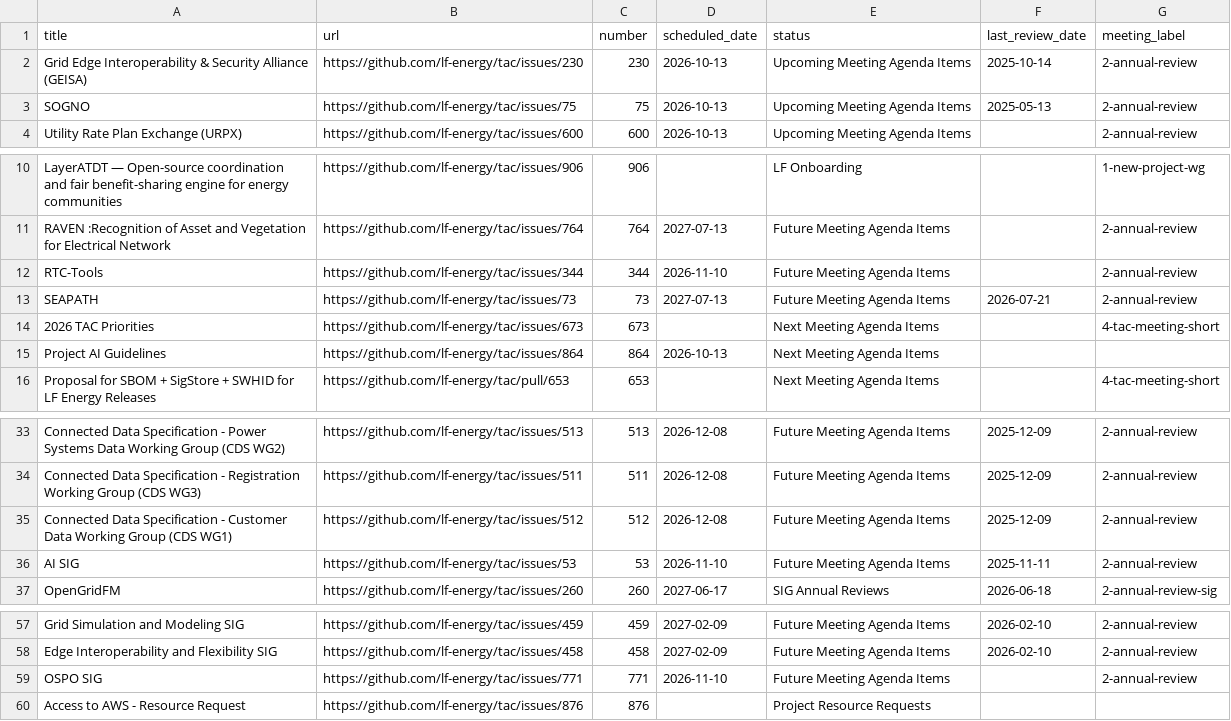
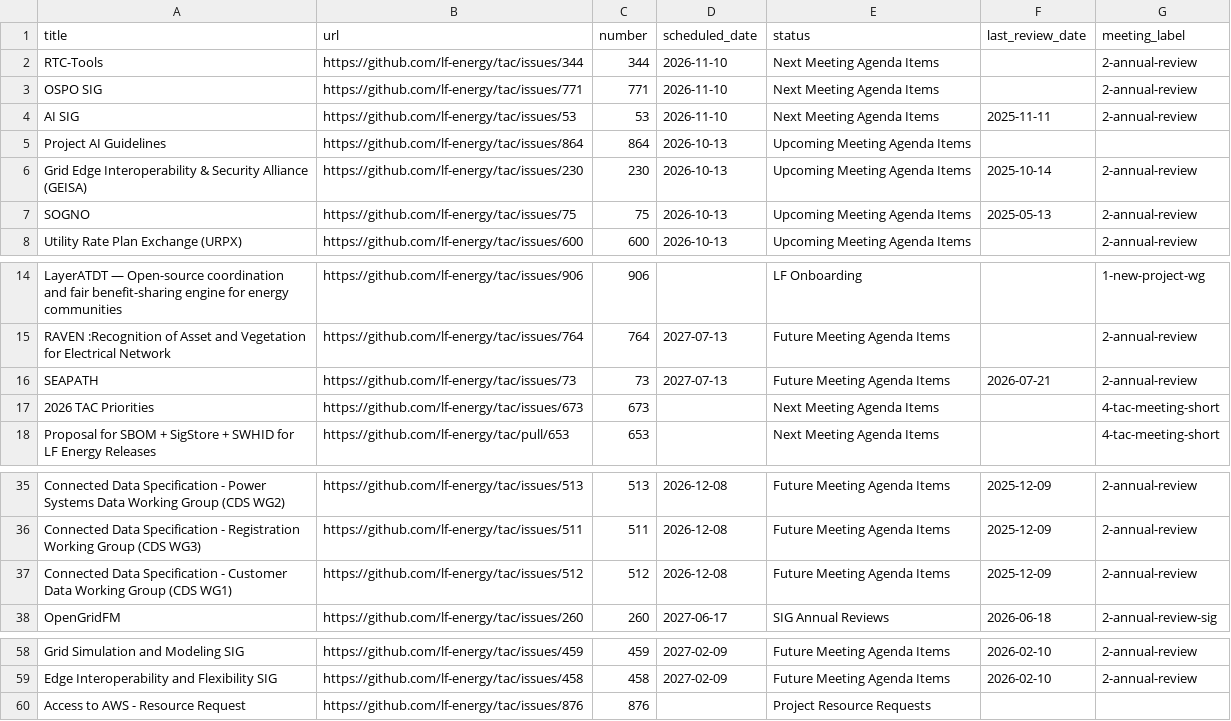
Before and after one commit to lf-energy/tac, a CSV file: _data/meeting-agenda-items.csv, drawn as a sheet; only a part is shown, gaps mark what is left out.

```diff
--- a/_data/meeting-agenda-items.csv
+++ b/_data/meeting-agenda-items.csv
@@ -1,2 +1,6 @@
 title,url,number,scheduled_date,status,last_review_date,meeting_label
+RTC-Tools,https://github.com/lf-energy/tac/issues/344,344,2026-11-10,Next Meeting Agenda Items,,2-annual-review
+OSPO SIG,https://github.com/lf-energy/tac/issues/771,771,2026-11-10,Next Meeting Agenda Items,,2-annual-review
+AI SIG,https://github.com/lf-energy/tac/issues/53,53,2026-11-10,Next Meeting Agenda Items,2025-11-11,2-annual-review
+Project AI Guidelines,https://github.com/lf-energy/tac/issues/864,864,2026-10-13,Upcoming Meeting Agenda Items,,
 Grid Edge Interoperability & Security Alliance (GEISA),https://github.com/lf-energy/tac/issues/230,230,2026-10-13,Upcoming Meeting Agenda Items,2025-10-14,2-annual-review
@@ -11,6 +15,4 @@ LayerATDT — Open-source coordination and fair benefit-sharing engine for energ
 RAVEN :Recognition of Asset and Vegetation for Electrical Network,https://github.com/lf-energy/tac/issues/764,764,2027-07-13,Future Meeting Agenda Items,,2-annual-review
-RTC-Tools,https://github.com/lf-energy/tac/issues/344,344,2026-11-10,Future Meeting Agenda Items,,2-annual-review
 SEAPATH ,https://github.com/lf-energy/tac/issues/73,73,2027-07-13,Future Meeting Agenda Items,2026-07-21,2-annual-review
 2026 TAC Priorities,https://github.com/lf-energy/tac/issues/673,673,,Next Meeting Agenda Items,,4-tac-meeting-short
-Project AI Guidelines,https://github.com/lf-energy/tac/issues/864,864,2026-10-13,Next Meeting Agenda Items,,
 Proposal for SBOM + SigStore + SWHID for LF Energy Releases,https://github.com/lf-energy/tac/pull/653,653,,Next Meeting Agenda Items,,4-tac-meeting-short
@@ -35,3 +37,2 @@ Connected Data Specification - Registration Working Group (CDS WG3),https://gith
 Connected Data Specification - Customer Data Working Group (CDS WG1),https://github.com/lf-energy/tac/issues/512,512,2026-12-08,Future Meeting Agenda Items,2025-12-09,2-annual-review
-AI SIG,https://github.com/lf-energy/tac/issues/53,53,2026-11-10,Future Meeting Agenda Items,2025-11-11,2-annual-review
 OpenGridFM,https://github.com/lf-energy/tac/issues/260,260,2027-06-17,SIG Annual Reviews,2026-06-18,2-annual-review-sig
@@ -58,3 +59,2 @@ Grid Simulation and Modeling SIG,https://github.com/lf-energy/tac/issues/459,459
 Edge Interoperability and Flexibility SIG,https://github.com/lf-energy/tac/issues/458,458,2027-02-09,Future Meeting Agenda Items,2026-02-10,2-annual-review
-OSPO SIG,https://github.com/lf-energy/tac/issues/771,771,2026-11-10,Future Meeting Agenda Items,,2-annual-review
 Access to AWS - Resource Request,https://github.com/lf-energy/tac/issues/876,876,,Project Resource Requests,,
```
